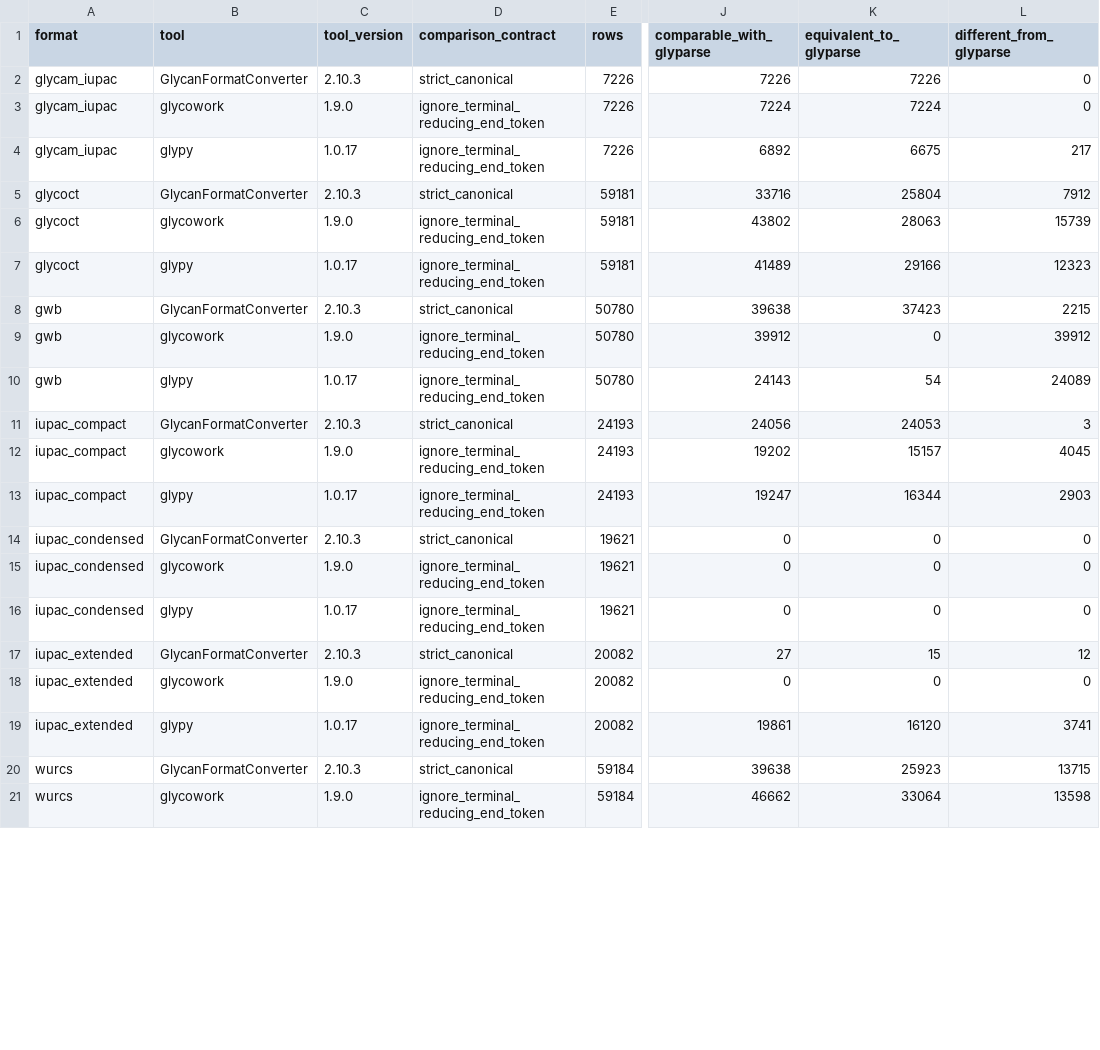
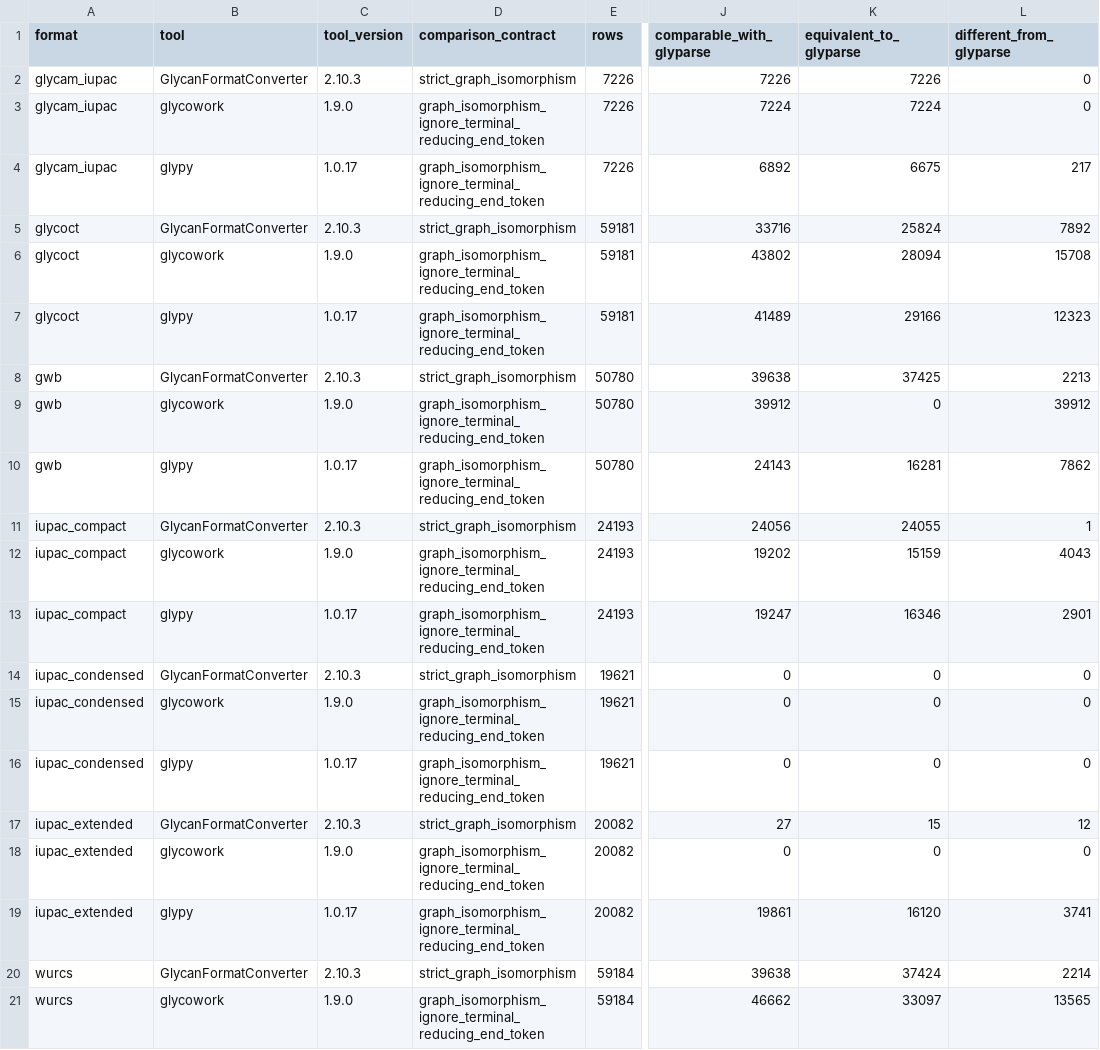
Before and after one commit to fubin1999/glycoverse-paper, a CSV file: results/data/glyparse_validation/external_tool_summary.csv, drawn as a sheet; only a part is shown, gaps mark what is left out; the diff covers the shown part only; the diff names each change by its address in the sheet, - before the commit and + after, or states it on an @@ line.

Commit message:
fix: compare normalized glycans by graph isomorphism
Treat symmetric branch permutations and chemically implicit donor positions as equivalent after IUPAC normalization. Preserve the glycowork/glypy reducing-end exception, add a G12345BK regression check, and regenerate the validation report with zero accession-reference semantic differences.

```diff
--- a/results/data/glyparse_validation/external_tool_summary.csv
+++ b/results/data/glyparse_validation/external_tool_summary.csv
-D2 (comparison_contract): strict_canonical
+D2 (comparison_contract): strict_graph_isomorphism
-D3:D4 (comparison_contract): ignore_terminal_reducing_end_token
+D3:D4 (comparison_contract): graph_isomorphism_ignore_terminal_reducing_end_token
-D5 (comparison_contract): strict_canonical
+D5 (comparison_contract): strict_graph_isomorphism
-K5 (equivalent_to_glyparse): 25804
+K5 (equivalent_to_glyparse): 25824
-L5 (different_from_glyparse): 7912
+L5 (different_from_glyparse): 7892
-D6:D7 (comparison_contract): ignore_terminal_reducing_end_token
+D6:D7 (comparison_contract): graph_isomorphism_ignore_terminal_reducing_end_token
-K6 (equivalent_to_glyparse): 28063
+K6 (equivalent_to_glyparse): 28094
-L6 (different_from_glyparse): 15739
+L6 (different_from_glyparse): 15708
-D8 (comparison_contract): strict_canonical
+D8 (comparison_contract): strict_graph_isomorphism
-K8 (equivalent_to_glyparse): 37423
+K8 (equivalent_to_glyparse): 37425
-L8 (different_from_glyparse): 2215
+L8 (different_from_glyparse): 2213
-D9:D10 (comparison_contract): ignore_terminal_reducing_end_token
+D9:D10 (comparison_contract): graph_isomorphism_ignore_terminal_reducing_end_token
-K10 (equivalent_to_glyparse): 54
+K10 (equivalent_to_glyparse): 16281
-L10 (different_from_glyparse): 24089
+L10 (different_from_glyparse): 7862
-D11 (comparison_contract): strict_canonical
+D11 (comparison_contract): strict_graph_isomorphism
-K11 (equivalent_to_glyparse): 24053
+K11 (equivalent_to_glyparse): 24055
-L11 (different_from_glyparse): 3
+L11 (different_from_glyparse): 1
-D12:D13 (comparison_contract): ignore_terminal_reducing_end_token
+D12:D13 (comparison_contract): graph_isomorphism_ignore_terminal_reducing_end_token
-K12 (equivalent_to_glyparse): 15157
+K12 (equivalent_to_glyparse): 15159
-L12 (different_from_glyparse): 4045
+L12 (different_from_glyparse): 4043
-K13 (equivalent_to_glyparse): 16344
+K13 (equivalent_to_glyparse): 16346
-L13 (different_from_glyparse): 2903
+L13 (different_from_glyparse): 2901
-D14 (comparison_contract): strict_canonical
+D14 (comparison_contract): strict_graph_isomorphism
-D15:D16 (comparison_contract): ignore_terminal_reducing_end_token
+D15:D16 (comparison_contract): graph_isomorphism_ignore_terminal_reducing_end_token
-D17 (comparison_contract): strict_canonical
+D17 (comparison_contract): strict_graph_isomorphism
-D18:D19 (comparison_contract): ignore_terminal_reducing_end_token
+D18:D19 (comparison_contract): graph_isomorphism_ignore_terminal_reducing_end_token
-D20 (comparison_contract): strict_canonical
+D20 (comparison_contract): strict_graph_isomorphism
-K20 (equivalent_to_glyparse): 25923
+K20 (equivalent_to_glyparse): 37424
-L20 (different_from_glyparse): 13715
+L20 (different_from_glyparse): 2214
-D21 (comparison_contract): ignore_terminal_reducing_end_token
+D21 (comparison_contract): graph_isomorphism_ignore_terminal_reducing_end_token
-K21 (equivalent_to_glyparse): 33064
+K21 (equivalent_to_glyparse): 33097
-L21 (different_from_glyparse): 13598
+L21 (different_from_glyparse): 13565
```
Also changed, not shown: 3 edited cells elsewhere in this file, results/data/glyparse_validation/format_summary.csv, 12 other files.
